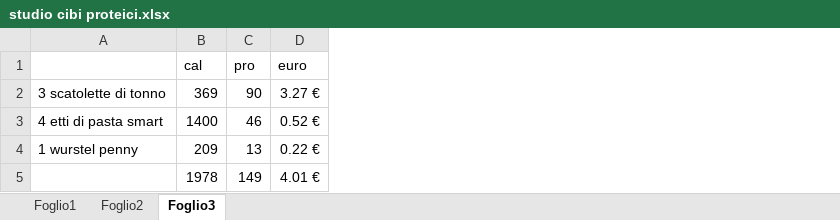
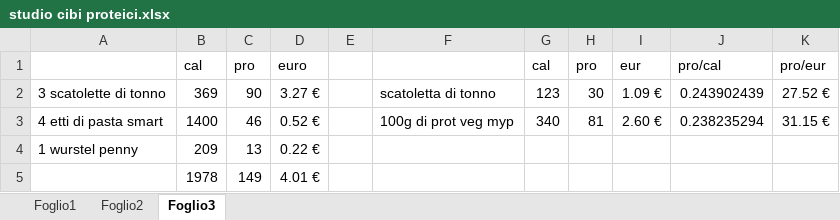
Before and after one commit to teebee03/uni, an Excel workbook: extra/studio cibi proteici.xlsx, sheet Foglio3, drawn as a sheet; values as stored, in another font and other column widths than the file's, no borders; the diff names each change by its address in the sheet, - before the commit and + after, or states it on an @@ line.

```diff
--- a/extra/studio cibi proteici.xlsx (sheet Foglio3)
+++ b/extra/studio cibi proteici.xlsx (sheet Foglio3)
+column E, empty
+column F, rows 2-3: scatoletta di tonno | 100g di prot veg myp
+column G, rows 1-3: cal | 123 | 340
+column H, rows 1-3: pro | 30 | 81
+column I, rows 1-3: eur | 1.09 € | 2.60 €
+column J, rows 1-3: pro/cal | 0.243902439 | 0.238235294
+column K, rows 1-3: pro/eur | 27.52 € | 31.15 €
```
Also changed, not shown: sheet Foglio1, 5 other files.
